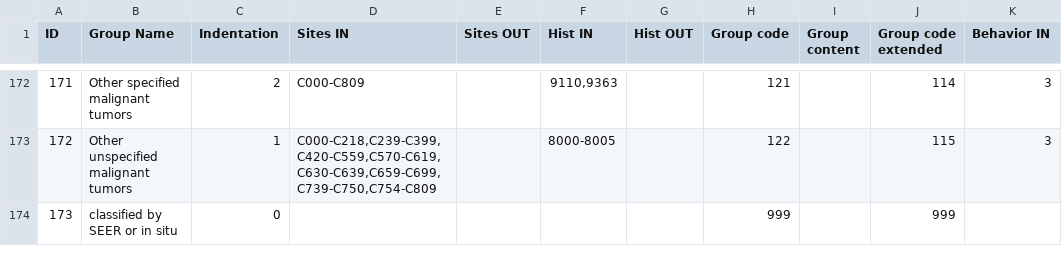
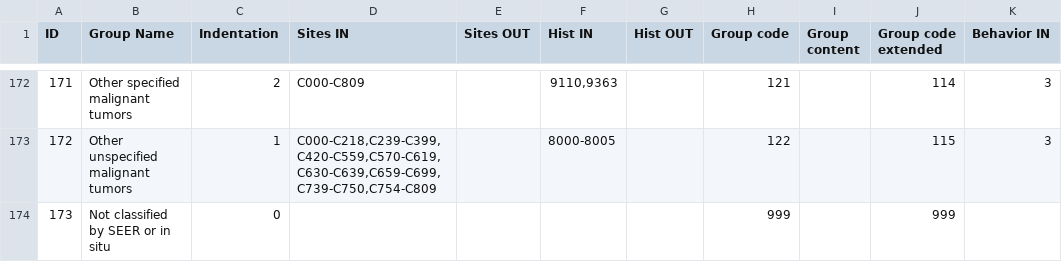
Before and after one commit to imsweb/algorithms, a CSV file: src/main/resources/iccc/iccc-data-third-edition-iarc-2017.csv, drawn as a sheet; only a part is shown, gaps mark what is left out.

Commit message:
Fixed label for unknown ICCC recode.

```diff
--- a/src/main/resources/iccc/iccc-data-third-edition-iarc-2017.csv
+++ b/src/main/resources/iccc/iccc-data-third-edition-iarc-2017.csv
@@ -173,2 +173,2 @@ ID,Group Name,Indentation,Sites IN,Sites OUT,Hist IN,Hist OUT,Group code,Group c
 172,Other unspecified malignant tumors,1,"C000-C218,C239-C399,C420-C559,C570-C619,C630-C639,C659-C699,C739-C750,C754-C809",,8000-8005,,122,,115,3
-173,classified by SEER or in situ,0,,,,,999,,999,
+173,Not classified by SEER or in situ,0,,,,,999,,999,
```
